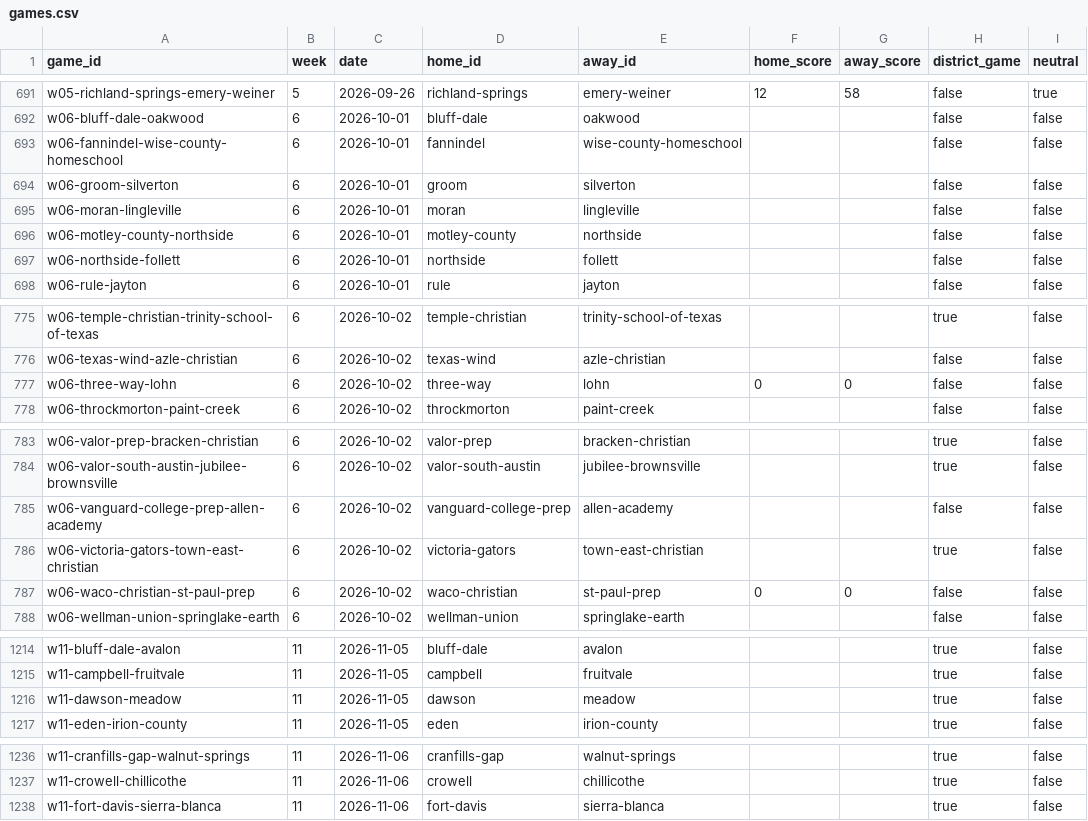
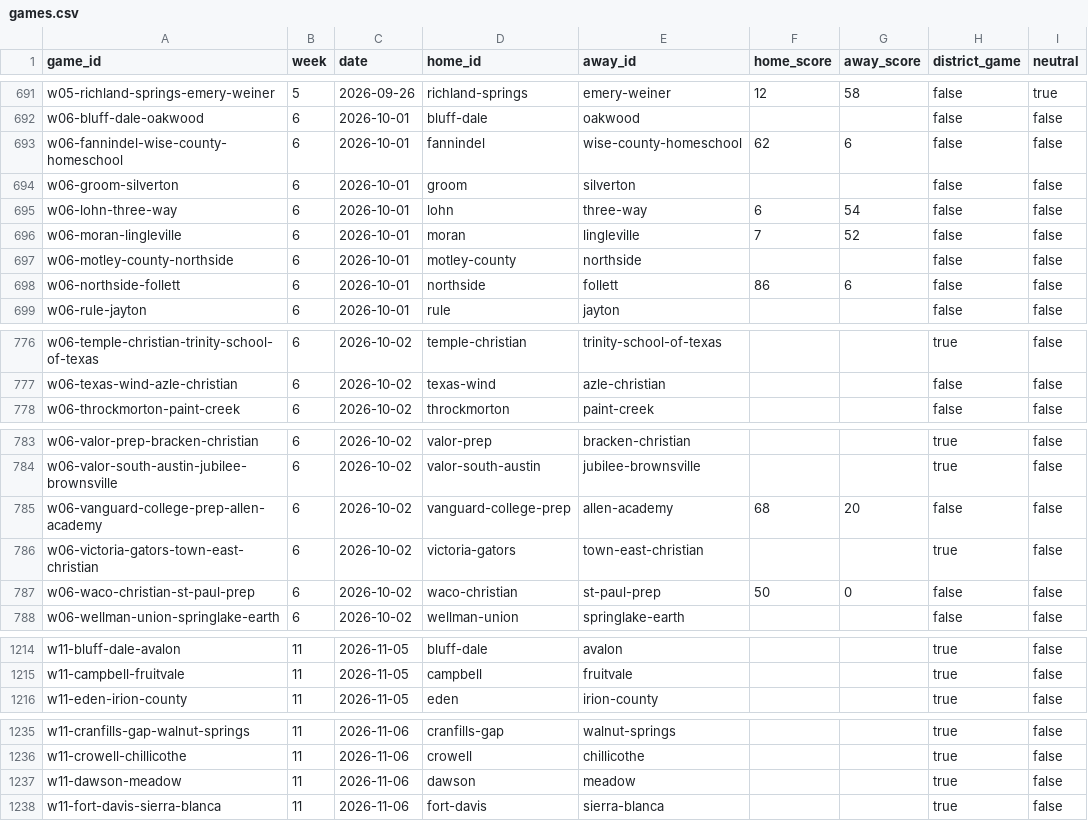
Before and after one commit to rcullens/ranking-tool, a CSV file: sixman_rankings/data/games.csv, drawn as a sheet; only a part is shown, gaps mark what is left out.

```diff
--- a/sixman_rankings/data/games.csv
+++ b/sixman_rankings/data/games.csv
@@ -692,7 +692,8 @@ w05-richland-springs-emery-weiner,5,2026-09-26,richland-springs,emery-weiner,12,
 w06-bluff-dale-oakwood,6,2026-10-01,bluff-dale,oakwood,,,false,false
-w06-fannindel-wise-county-homeschool,6,2026-10-01,fannindel,wise-county-homeschool,,,false,false
+w06-fannindel-wise-county-homeschool,6,2026-10-01,fannindel,wise-county-homeschool,62,6,false,false
 w06-groom-silverton,6,2026-10-01,groom,silverton,,,false,false
-w06-moran-lingleville,6,2026-10-01,moran,lingleville,,,false,false
+w06-lohn-three-way,6,2026-10-01,lohn,three-way,6,54,false,false
+w06-moran-lingleville,6,2026-10-01,moran,lingleville,7,52,false,false
 w06-motley-county-northside,6,2026-10-01,motley-county,northside,,,false,false
-w06-northside-follett,6,2026-10-01,northside,follett,,,false,false
+w06-northside-follett,6,2026-10-01,northside,follett,86,6,false,false
 w06-rule-jayton,6,2026-10-01,rule,jayton,,,false,false
@@ -776,3 +777,2 @@ w06-temple-christian-trinity-school-of-texas,6,2026-10-02,temple-christian,trini
 w06-texas-wind-azle-christian,6,2026-10-02,texas-wind,azle-christian,,,false,false
-w06-three-way-lohn,6,2026-10-02,three-way,lohn,0,0,false,false
 w06-throckmorton-paint-creek,6,2026-10-02,throckmorton,paint-creek,,,false,false
@@ -784,5 +784,5 @@ w06-valor-prep-bracken-christian,6,2026-10-02,valor-prep,bracken-christian,,,tru
 w06-valor-south-austin-jubilee-brownsville,6,2026-10-02,valor-south-austin,jubilee-brownsville,,,true,false
-w06-vanguard-college-prep-allen-academy,6,2026-10-02,vanguard-college-prep,allen-academy,,,false,false
+w06-vanguard-college-prep-allen-academy,6,2026-10-02,vanguard-college-prep,allen-academy,68,20,false,false
 w06-victoria-gators-town-east-christian,6,2026-10-02,victoria-gators,town-east-christian,,,true,false
-w06-waco-christian-st-paul-prep,6,2026-10-02,waco-christian,st-paul-prep,0,0,false,false
+w06-waco-christian-st-paul-prep,6,2026-10-02,waco-christian,st-paul-prep,50,0,false,false
 w06-wellman-union-springlake-earth,6,2026-10-02,wellman-union,springlake-earth,,,false,false
@@ -1215,3 +1215,2 @@ w11-bluff-dale-avalon,11,2026-11-05,bluff-dale,avalon,,,true,false
 w11-campbell-fruitvale,11,2026-11-05,campbell,fruitvale,,,true,false
-w11-dawson-meadow,11,2026-11-05,dawson,meadow,,,true,false
 w11-eden-irion-county,11,2026-11-05,eden,irion-county,,,true,false
@@ -1237,2 +1236,3 @@ w11-cranfills-gap-walnut-springs,11,2026-11-06,cranfills-gap,walnut-springs,,,tr
 w11-crowell-chillicothe,11,2026-11-06,crowell,chillicothe,,,true,false
+w11-dawson-meadow,11,2026-11-06,dawson,meadow,,,true,false
 w11-fort-davis-sierra-blanca,11,2026-11-06,fort-davis,sierra-blanca,,,true,false
```
Also changed, not shown: 17 other files.
